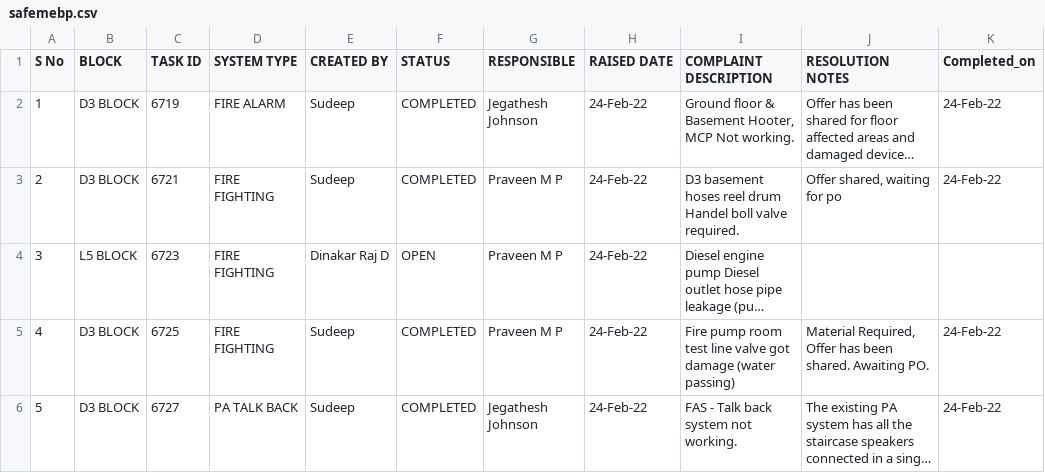
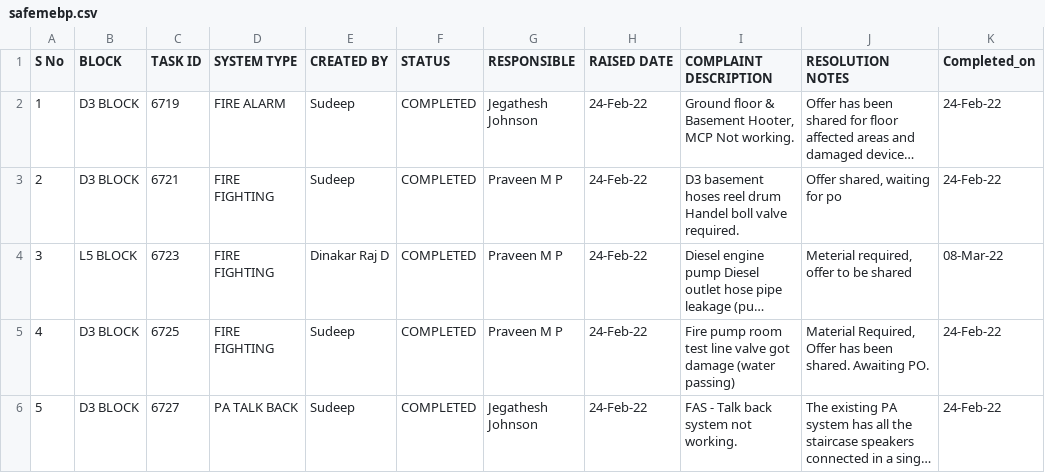
Before and after one commit to SimbhuTwice/SAFEMEBP, a CSV file: safemebp.csv, drawn as a sheet; only a part is shown; long unchanged cells end in …; the diff names each change by its address in the sheet, - before the commit and + after, or states it on an @@ line.

Commit message:
Add files via upload

```diff
--- a/safemebp.csv
+++ b/safemebp.csv
-F4 (STATUS): OPEN
+F4 (STATUS): COMPLETED
-J4 (RESOLUTION NOTES): (empty)
+J4 (RESOLUTION NOTES): Meterial required, offer to be shared
-K4 (Completed_on): (empty)
+K4 (Completed_on): 08-Mar-22
```
